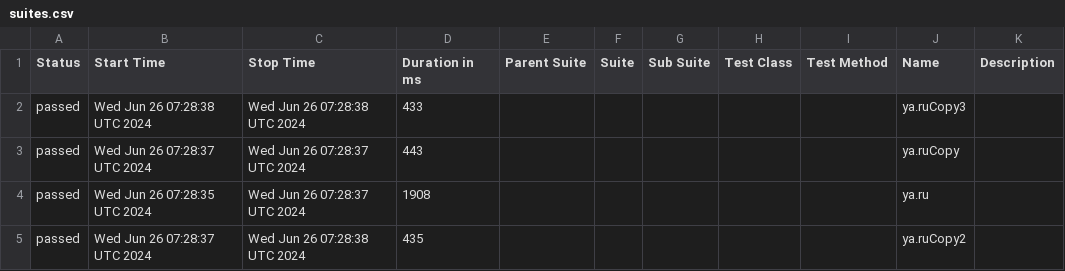
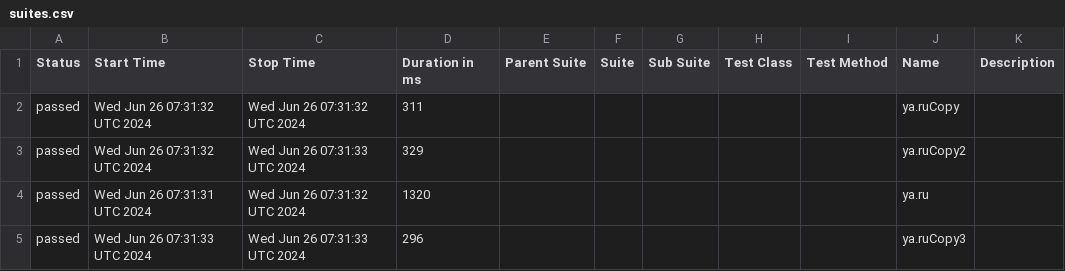
Before and after one commit to METIBQA/Postman_backup, a CSV file: data/suites.csv, drawn as a sheet.

```diff
--- a/data/suites.csv
+++ b/data/suites.csv
@@ -1,5 +1,5 @@
 "Status","Start Time","Stop Time","Duration in ms","Parent Suite","Suite","Sub Suite","Test Class","Test Method","Name","Description"
-"passed","Wed Jun 26 07:28:38 UTC 2024","Wed Jun 26 07:28:38 UTC 2024","433","","","","","","ya.ruCopy3",""
-"passed","Wed Jun 26 07:28:37 UTC 2024","Wed Jun 26 07:28:37 UTC 2024","443","","","","","","ya.ruCopy",""
-"passed","Wed Jun 26 07:28:35 UTC 2024","Wed Jun 26 07:28:37 UTC 2024","1908","","","","","","ya.ru",""
-"passed","Wed Jun 26 07:28:37 UTC 2024","Wed Jun 26 07:28:38 UTC 2024","435","","","","","","ya.ruCopy2",""
+"passed","Wed Jun 26 07:31:32 UTC 2024","Wed Jun 26 07:31:32 UTC 2024","311","","","","","","ya.ruCopy",""
+"passed","Wed Jun 26 07:31:32 UTC 2024","Wed Jun 26 07:31:33 UTC 2024","329","","","","","","ya.ruCopy2",""
+"passed","Wed Jun 26 07:31:31 UTC 2024","Wed Jun 26 07:31:32 UTC 2024","1320","","","","","","ya.ru",""
+"passed","Wed Jun 26 07:31:33 UTC 2024","Wed Jun 26 07:31:33 UTC 2024","296","","","","","","ya.ruCopy3",""
```
Also changed, not shown: 46 other files.
